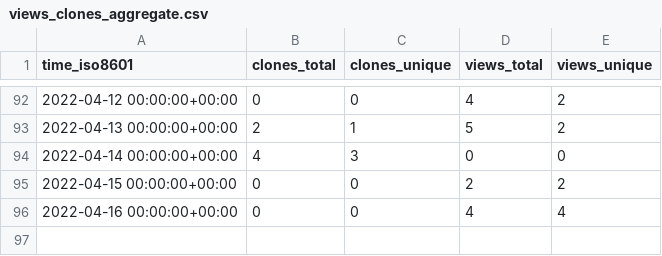
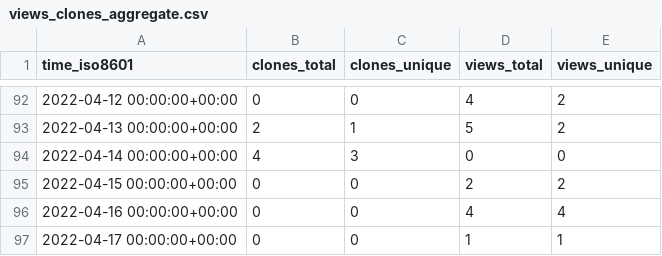
Before and after one commit to tom-doerr/github_repo_stats_data, a CSV file: tom-doerr/fix/ghrs-data/views_clones_aggregate.csv, drawn as a sheet; only a part is shown, gaps mark what is left out; the diff names each change by its address in the sheet, - before the commit and + after, or states it on an @@ line.

```diff
--- a/tom-doerr/fix/ghrs-data/views_clones_aggregate.csv
+++ b/tom-doerr/fix/ghrs-data/views_clones_aggregate.csv
+row 97: 2022-04-17 00:00:00+00:00 | 0 | 0 | 1 | 1
```
Also changed, not shown: 1 other file.
